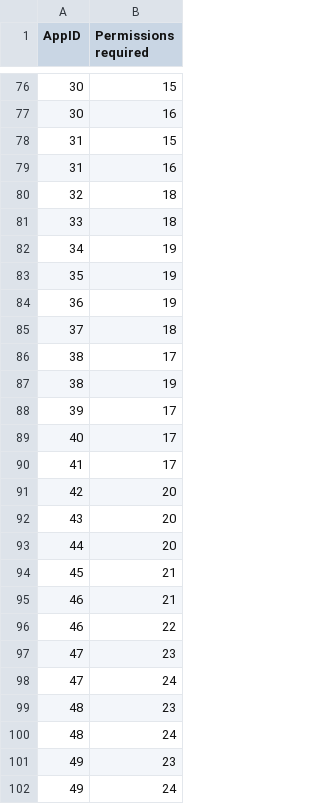
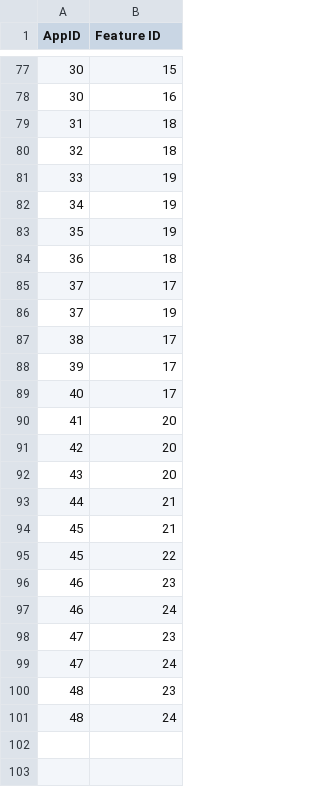
Before and after one commit to harjeet-blue/Information_Retrieval_Project, a CSV file: data_filtering/apps_features.csv (was data_filtering/app_features.csv), drawn as a sheet; only a part is shown, gaps mark what is left out; the diff covers the shown part only.

```diff
--- a/data_filtering/app_features.csv
+++ b/data_filtering/apps_features.csv
@@ -1 +1 @@
-AppID,Permissions required
+AppID,Feature ID
@@ -77,21 +78,21 @@ AppID,Permissions required
 30,16
-31,15
-31,16
+31,18
 32,18
-33,18
+33,19
 34,19
 35,19
-36,19
-37,18
+36,18
+37,17
+37,19
 38,17
-38,19
 39,17
 40,17
-41,17
+41,20
 42,20
 43,20
-44,20
+44,21
 45,21
-46,21
-46,22
+45,22
+46,23
+46,24
 47,23
@@ -100,3 +101 @@ AppID,Permissions required
 48,24
-49,23
-49,24
```
Also changed, not shown: 6 added rows, 5 removed rows and 4 edited cells elsewhere in this file, data_filtering/Apps - features_with_apps.csv, data_filtering/Apps - permission.csv, 14 other files.
